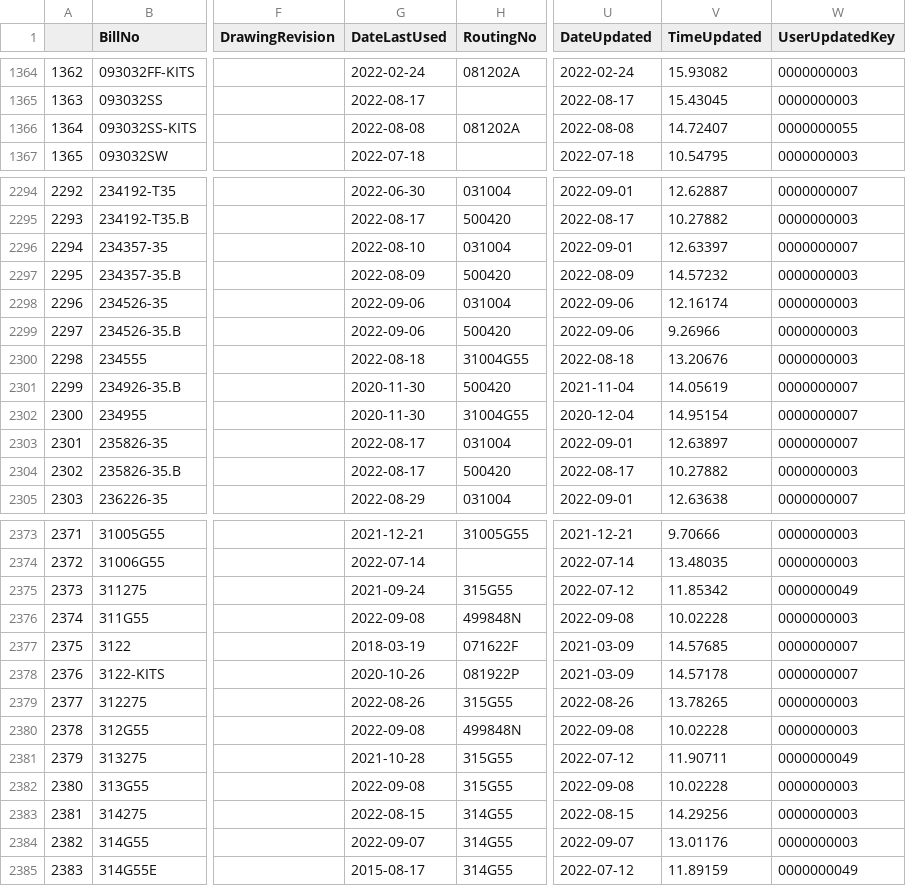
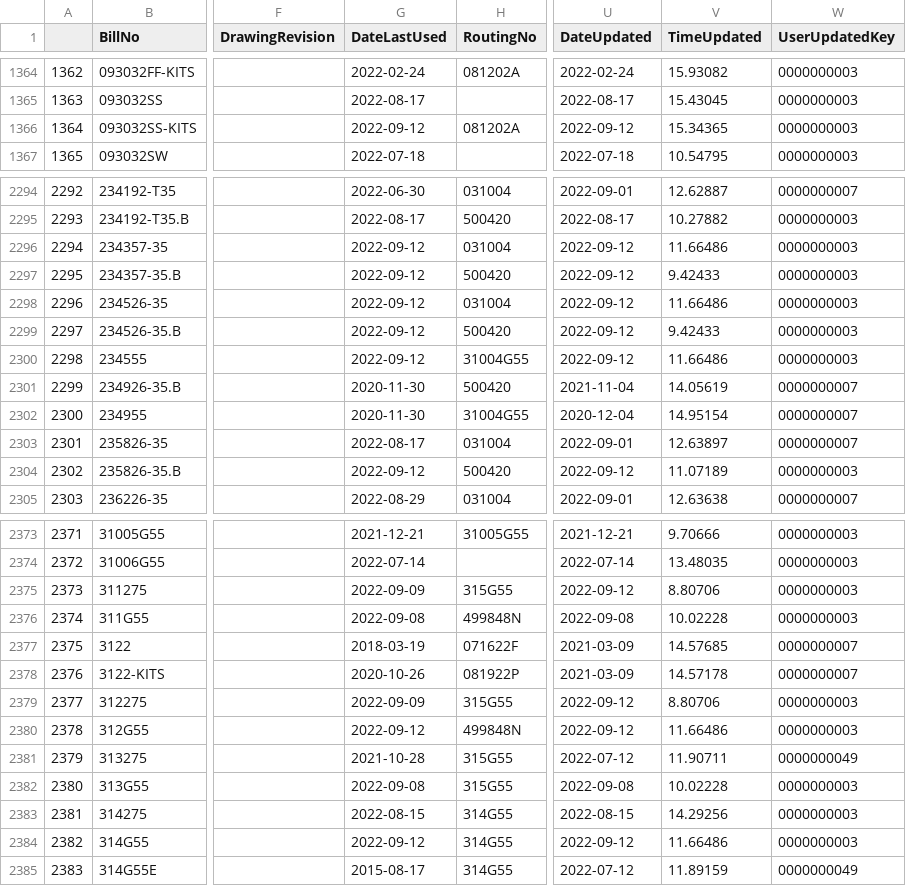
Before and after one commit to ParkerMedlin/kpk-app, a CSV file: db_imports/BM_BillHeader.csv, drawn as a sheet; only a part is shown, gaps mark what is left out; the diff covers the shown part only; the diff names each change by its address in the sheet, - before the commit and + after, or states it on an @@ line.

```diff
--- a/db_imports/BM_BillHeader.csv
+++ b/db_imports/BM_BillHeader.csv
-G1366 (DateLastUsed): 2022-08-08
+G1366 (DateLastUsed): 2022-09-12
-U1366 (DateUpdated): 2022-08-08
+U1366 (DateUpdated): 2022-09-12
-V1366 (TimeUpdated): 14.72407
+V1366 (TimeUpdated): 15.34365
-W1366 (UserUpdatedKey): 0000000055
+W1366 (UserUpdatedKey): 0000000003
-G2296 (DateLastUsed): 2022-08-10
+G2296 (DateLastUsed): 2022-09-12
-U2296 (DateUpdated): 2022-09-01
+U2296 (DateUpdated): 2022-09-12
-V2296 (TimeUpdated): 12.63397
+V2296 (TimeUpdated): 11.66486
-W2296 (UserUpdatedKey): 0000000007
+W2296 (UserUpdatedKey): 0000000003
-G2297 (DateLastUsed): 2022-08-09
+G2297 (DateLastUsed): 2022-09-12
-U2297 (DateUpdated): 2022-08-09
+U2297 (DateUpdated): 2022-09-12
-V2297 (TimeUpdated): 14.57232
+V2297 (TimeUpdated): 9.42433
-G2298:G2299 (DateLastUsed): 2022-09-06
+G2298:G2299 (DateLastUsed): 2022-09-12
-U2298:U2299 (DateUpdated): 2022-09-06
+U2298:U2299 (DateUpdated): 2022-09-12
-V2298 (TimeUpdated): 12.16174
+V2298 (TimeUpdated): 11.66486
-V2299 (TimeUpdated): 9.26966
+V2299 (TimeUpdated): 9.42433
-G2300 (DateLastUsed): 2022-08-18
+G2300 (DateLastUsed): 2022-09-12
-U2300 (DateUpdated): 2022-08-18
+U2300 (DateUpdated): 2022-09-12
-V2300 (TimeUpdated): 13.20676
+V2300 (TimeUpdated): 11.66486
-G2304 (DateLastUsed): 2022-08-17
+G2304 (DateLastUsed): 2022-09-12
-U2304 (DateUpdated): 2022-08-17
+U2304 (DateUpdated): 2022-09-12
-V2304 (TimeUpdated): 10.27882
+V2304 (TimeUpdated): 11.07189
-G2375 (DateLastUsed): 2021-09-24
+G2375 (DateLastUsed): 2022-09-09
-U2375 (DateUpdated): 2022-07-12
+U2375 (DateUpdated): 2022-09-12
-V2375 (TimeUpdated): 11.85342
+V2375 (TimeUpdated): 8.80706
-W2375 (UserUpdatedKey): 0000000049
+W2375 (UserUpdatedKey): 0000000003
-G2379 (DateLastUsed): 2022-08-26
+G2379 (DateLastUsed): 2022-09-09
-U2379 (DateUpdated): 2022-08-26
+U2379 (DateUpdated): 2022-09-12
-V2379 (TimeUpdated): 13.78265
+V2379 (TimeUpdated): 8.80706
-G2380 (DateLastUsed): 2022-09-08
+G2380 (DateLastUsed): 2022-09-12
-U2380 (DateUpdated): 2022-09-08
+U2380 (DateUpdated): 2022-09-12
-V2380 (TimeUpdated): 10.02228
+V2380 (TimeUpdated): 11.66486
-G2384 (DateLastUsed): 2022-09-07
+G2384 (DateLastUsed): 2022-09-12
-U2384 (DateUpdated): 2022-09-07
+U2384 (DateUpdated): 2022-09-12
-V2384 (TimeUpdated): 13.01176
+V2384 (TimeUpdated): 11.66486
```
Also changed, not shown: 143 edited cells elsewhere in this file, db_imports/hx_sched.csv, db_imports/prodmerge.csv, 8 other files.
